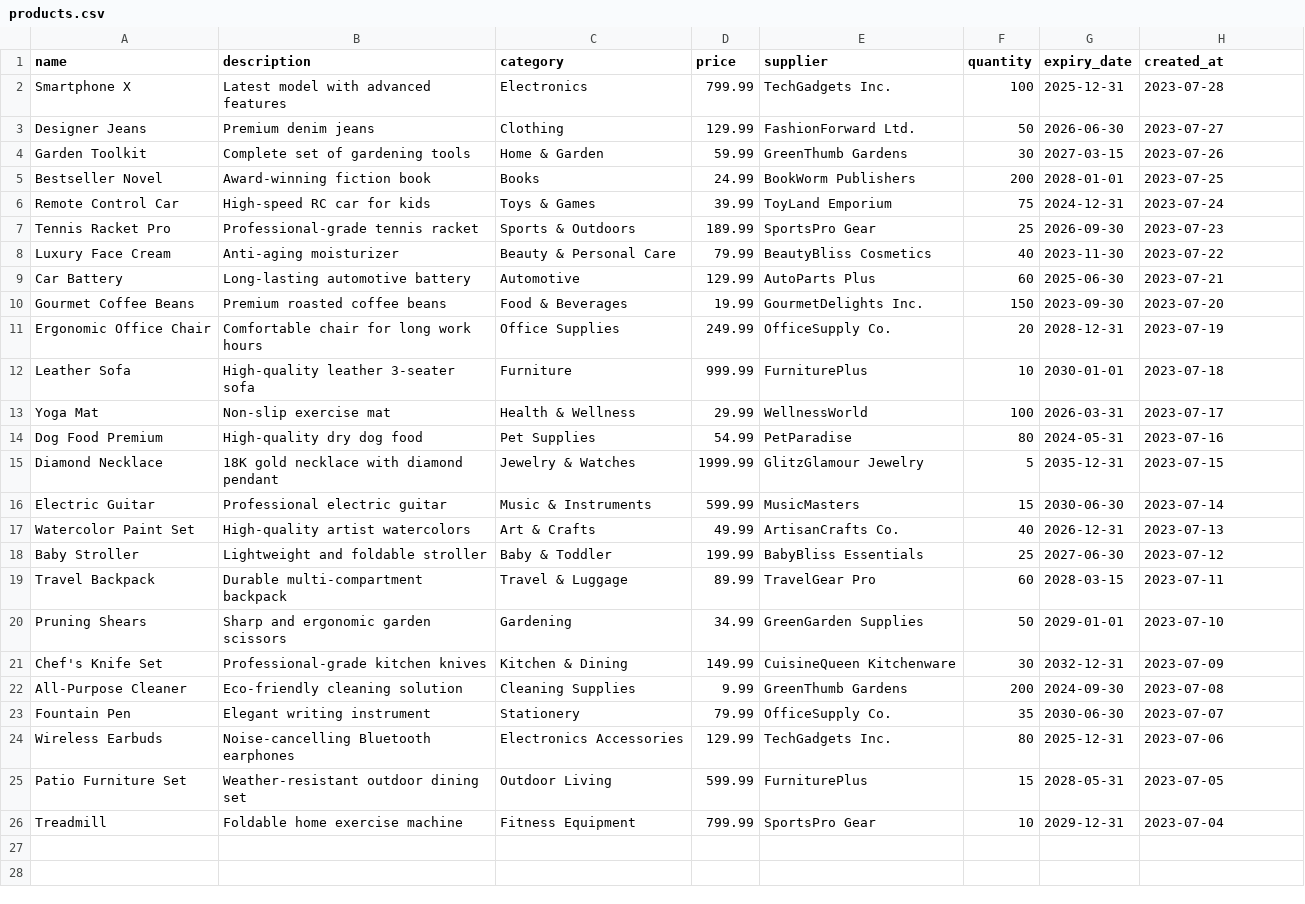
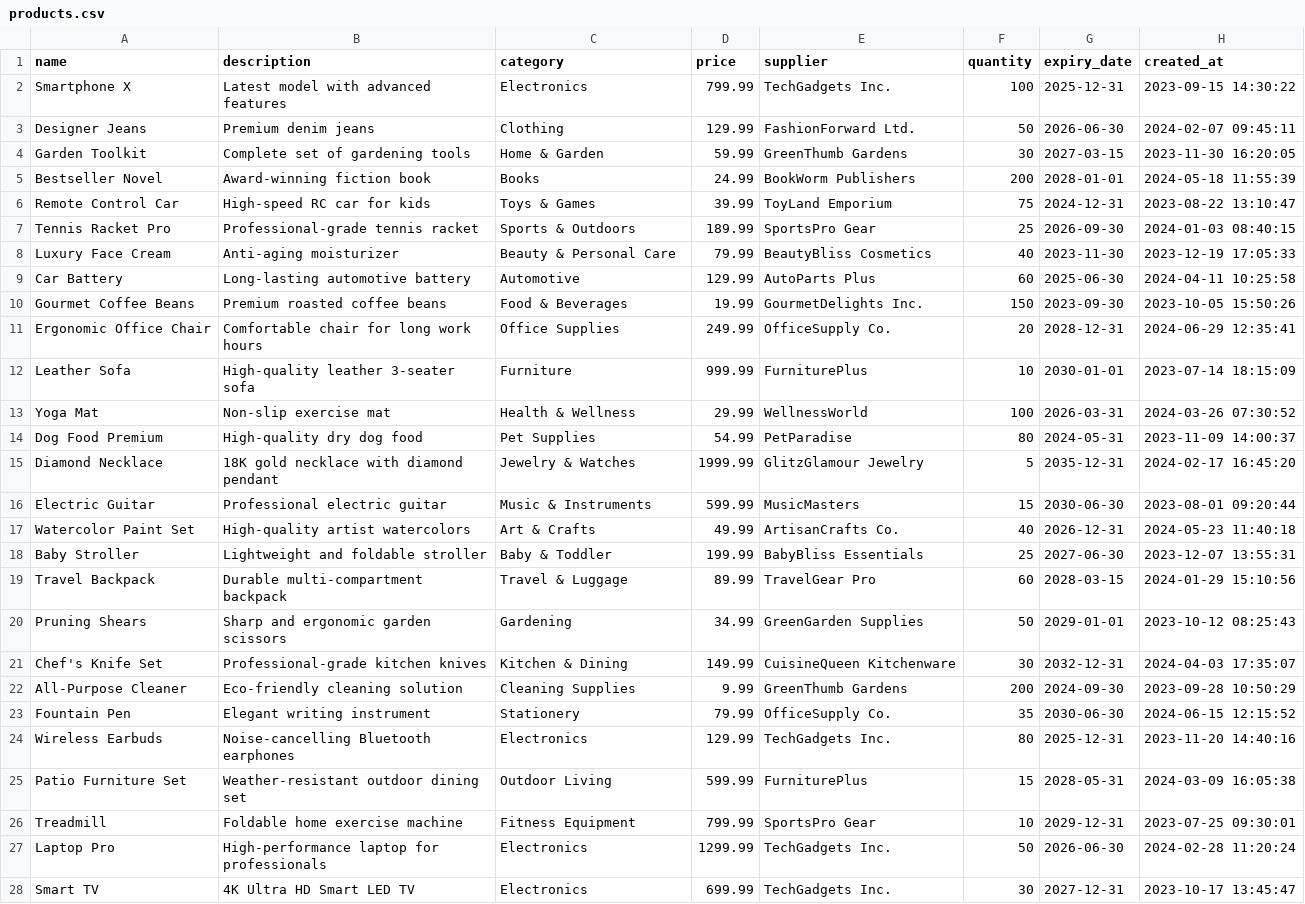
Before and after one commit to T-Python-June-24/UNIT-3-PROJECT, a CSV file: products.csv, drawn as a sheet; only a part is shown; the diff covers the shown part only; the diff names each change by its address in the sheet, - before the commit and + after, or states it on an @@ line.

Commit message:
all imports, and exports should work 100%

```diff
--- a/products.csv
+++ b/products.csv
-H2 (created_at): 2023-07-28
+H2 (created_at): 2023-09-15 14:30:22
-H3 (created_at): 2023-07-27
+H3 (created_at): 2024-02-07 09:45:11
-H4 (created_at): 2023-07-26
+H4 (created_at): 2023-11-30 16:20:05
-H5 (created_at): 2023-07-25
+H5 (created_at): 2024-05-18 11:55:39
-H6 (created_at): 2023-07-24
+H6 (created_at): 2023-08-22 13:10:47
-H7 (created_at): 2023-07-23
+H7 (created_at): 2024-01-03 08:40:15
-H8 (created_at): 2023-07-22
+H8 (created_at): 2023-12-19 17:05:33
-H9 (created_at): 2023-07-21
+H9 (created_at): 2024-04-11 10:25:58
-H10 (created_at): 2023-07-20
+H10 (created_at): 2023-10-05 15:50:26
-H11 (created_at): 2023-07-19
+H11 (created_at): 2024-06-29 12:35:41
-H12 (created_at): 2023-07-18
+H12 (created_at): 2023-07-14 18:15:09
-H13 (created_at): 2023-07-17
+H13 (created_at): 2024-03-26 07:30:52
-H14 (created_at): 2023-07-16
+H14 (created_at): 2023-11-09 14:00:37
-H15 (created_at): 2023-07-15
+H15 (created_at): 2024-02-17 16:45:20
-H16 (created_at): 2023-07-14
+H16 (created_at): 2023-08-01 09:20:44
-H17 (created_at): 2023-07-13
+H17 (created_at): 2024-05-23 11:40:18
-H18 (created_at): 2023-07-12
+H18 (created_at): 2023-12-07 13:55:31
-H19 (created_at): 2023-07-11
+H19 (created_at): 2024-01-29 15:10:56
-H20 (created_at): 2023-07-10
+H20 (created_at): 2023-10-12 08:25:43
-H21 (created_at): 2023-07-09
+H21 (created_at): 2024-04-03 17:35:07
-H22 (created_at): 2023-07-08
+H22 (created_at): 2023-09-28 10:50:29
-H23 (created_at): 2023-07-07
+H23 (created_at): 2024-06-15 12:15:52
-C24 (category): Electronics Accessories
+C24 (category): Electronics
-H24 (created_at): 2023-07-06
+H24 (created_at): 2023-11-20 14:40:16
-H25 (created_at): 2023-07-05
+H25 (created_at): 2024-03-09 16:05:38
-H26 (created_at): 2023-07-04
+H26 (created_at): 2023-07-25 09:30:01
+row 27: Laptop Pro | High-performance laptop for professionals | Electronics | 1299.99 | TechGadgets Inc. | 50 | 2026-06-30 | 2024-02-28 11:20:24
+row 28: Smart TV | 4K Ultra HD Smart LED TV | Electronics | 699.99 | TechGadgets Inc. | 30 | 2027-12-31 | 2023-10-17 13:45:47
```
Also changed, not shown: 2 added rows elsewhere in this file.
